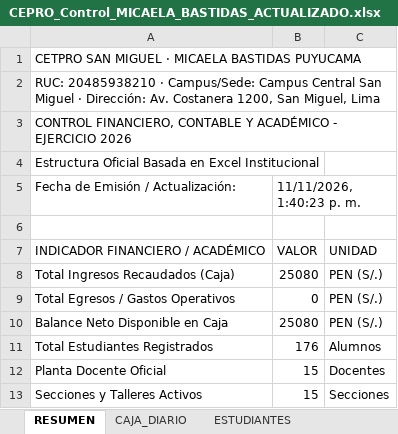
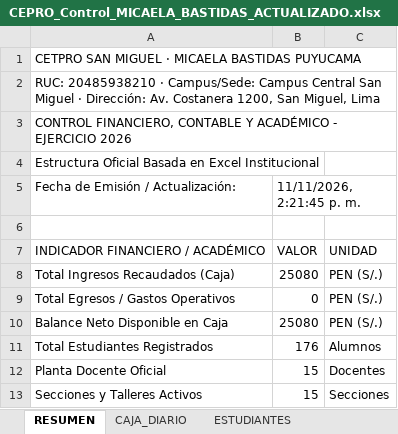
Before and after one commit to miguelmorenosucasaire-design/caja-pro, an Excel workbook: CEPRO_Control_MICAELA_BASTIDAS_ACTUALIZADO.xlsx, sheet RESUMEN, drawn as a sheet; values as stored, in another font and other column widths than the file's, no borders; the diff names each change by its address in the sheet, - before the commit and + after, or states it on an @@ line.

Commit message:
chore(data): sincronizacion periodica de base de datos y excel institucional

```diff
--- a/CEPRO_Control_MICAELA_BASTIDAS_ACTUALIZADO.xlsx (sheet RESUMEN)
+++ b/CEPRO_Control_MICAELA_BASTIDAS_ACTUALIZADO.xlsx (sheet RESUMEN)
-B5: 11/11/2026, 1:40:23 p. m.
+B5: 11/11/2026, 2:21:45 p. m.
```
Also changed, not shown: 1 other file.
